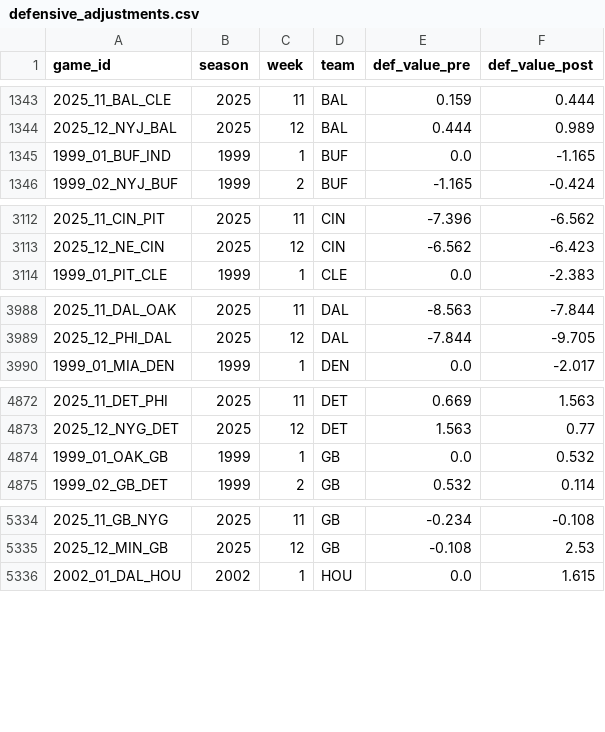
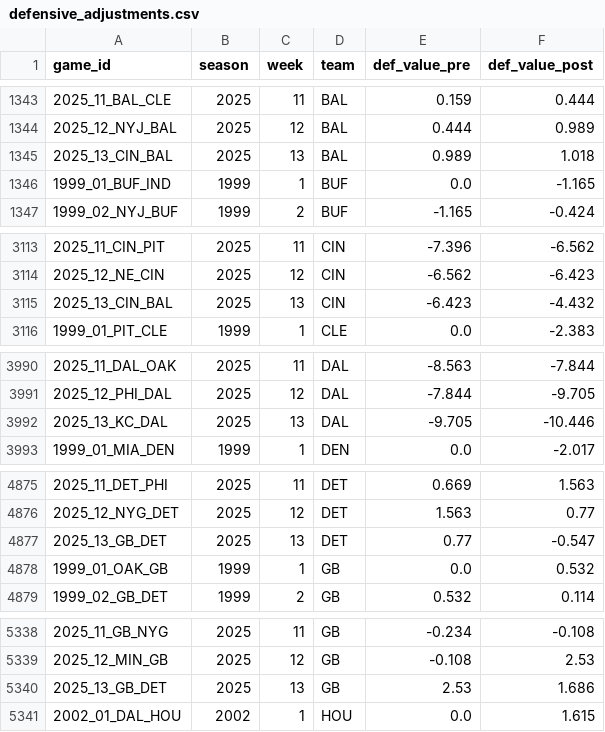
Before and after one commit to greerreNFL/nfeloqb, a CSV file: Other Data/defensive_adjustments.csv, drawn as a sheet; only a part is shown, gaps mark what is left out; the diff covers the shown part only; the diff names each change by its address in the sheet, - before the commit and + after, or states it on an @@ line.

```diff
--- a/Other Data/defensive_adjustments.csv
+++ b/Other Data/defensive_adjustments.csv
+row 1345: 2025_13_CIN_BAL | 2025 | 13 | BAL | 0.989 | 1.018
+row 3115: 2025_13_CIN_BAL | 2025 | 13 | CIN | -6.423 | -4.432
+row 3992: 2025_13_KC_DAL | 2025 | 13 | DAL | -9.705 | -10.446
+row 4877: 2025_13_GB_DET | 2025 | 13 | DET | 0.77 | -0.547
+row 5340: 2025_13_GB_DET | 2025 | 13 | GB | 2.53 | 1.686
```
Also changed, not shown: 1 added row elsewhere in this file, Other Data/meta_data.csv, 2 other files.
